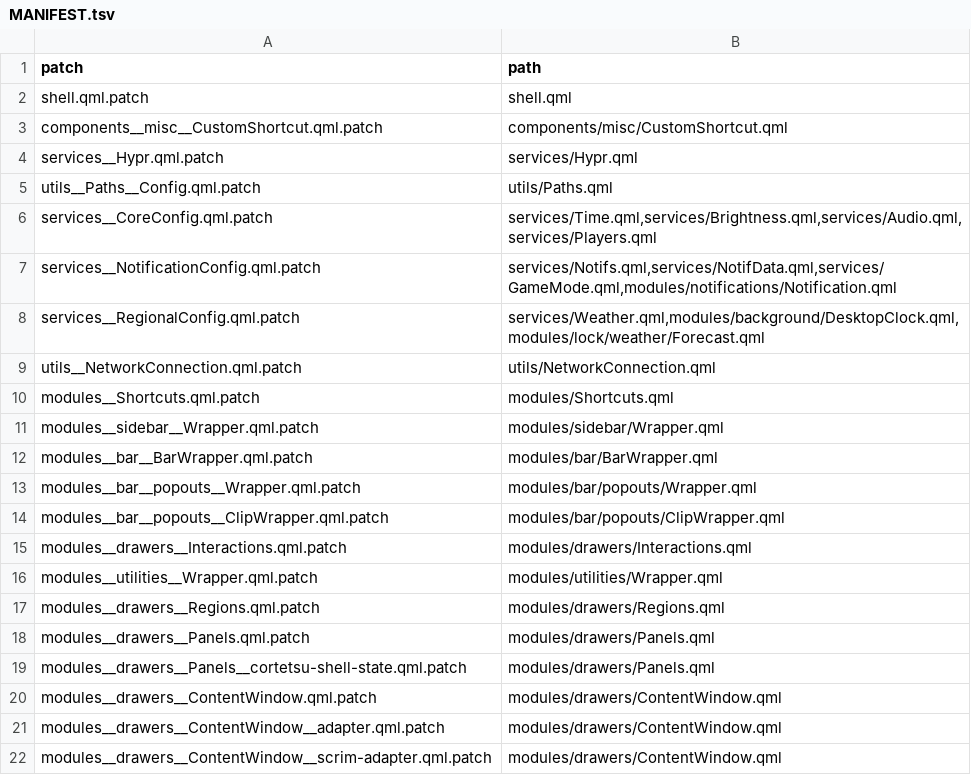
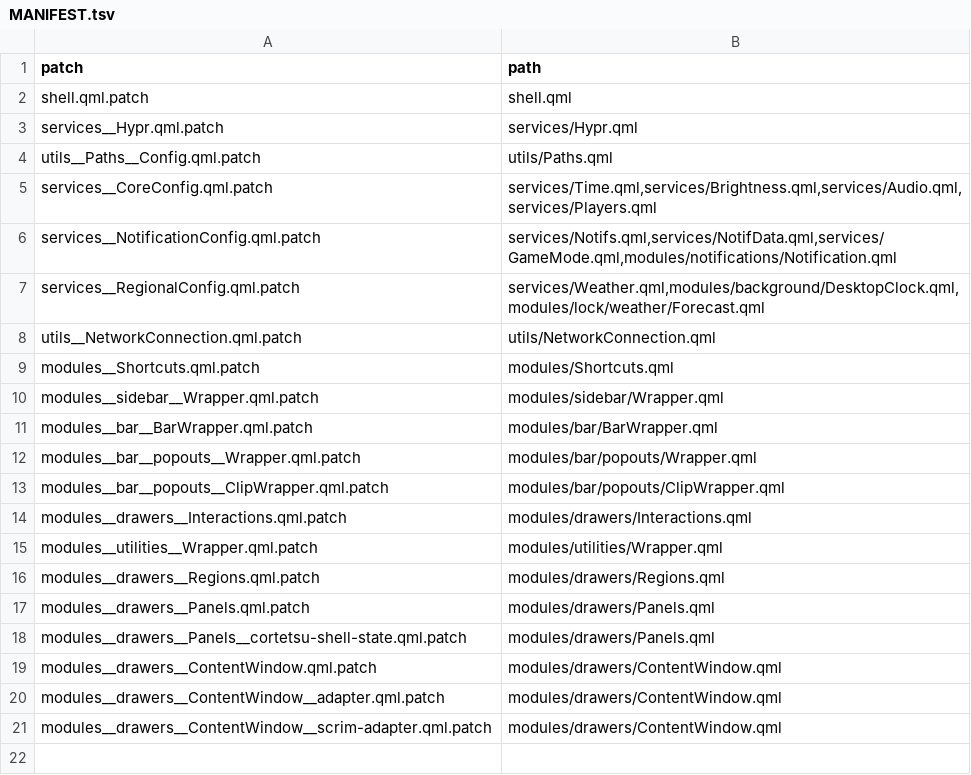
Before and after one commit to DilanRC/CaeRice, a TSV file: caelestia/patches/MANIFEST.tsv, drawn as a sheet; the diff names each change by its address in the sheet, - before the commit and + after, or states it on an @@ line.

Commit message:
refactor(shortcuts): own CustomShortcut component

```diff
--- a/caelestia/patches/MANIFEST.tsv
+++ b/caelestia/patches/MANIFEST.tsv
-row 3: components__misc__CustomShortcut.qml.patch | components/misc/CustomShortcut.qml
```
Also changed, not shown: 5 other files.
